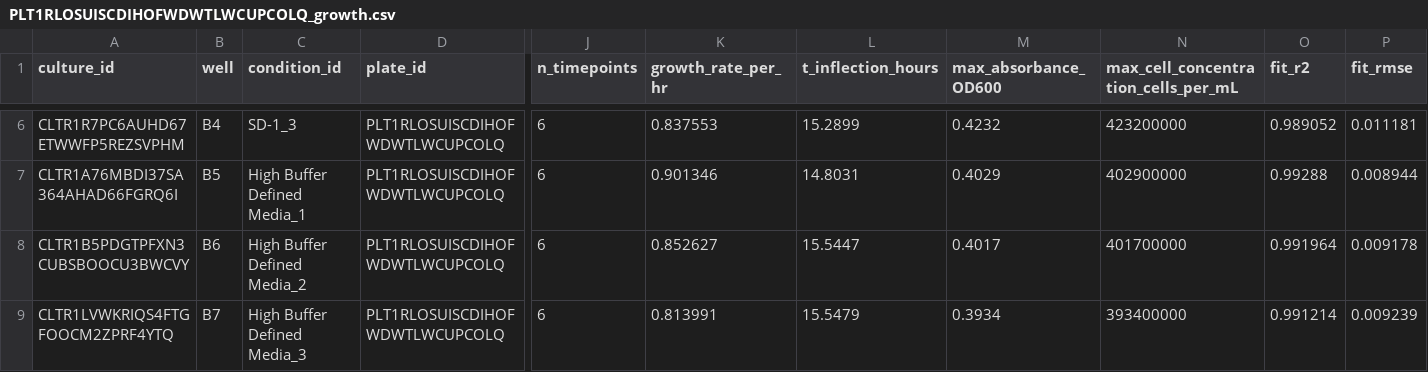
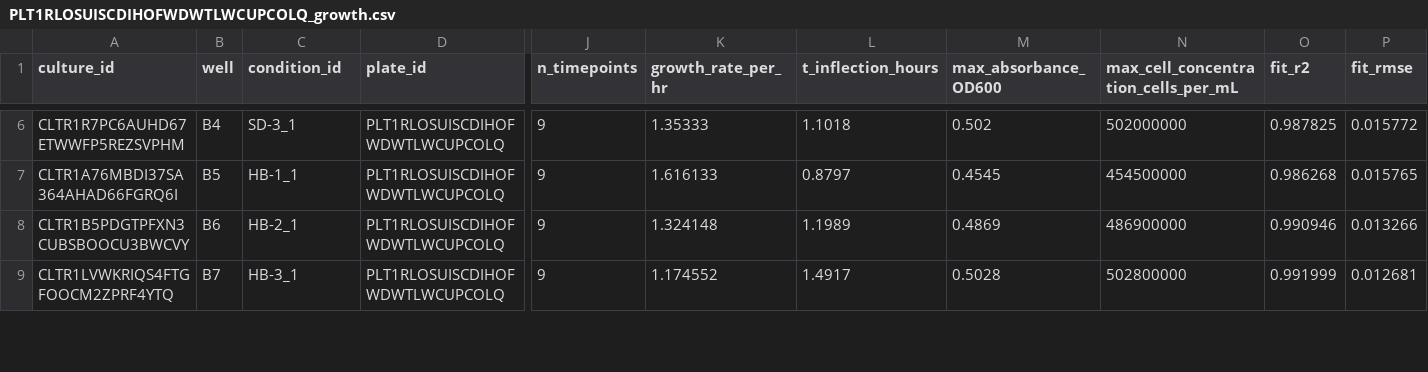
Before and after one commit to vr-beep/cell.ai, a CSV file: data/PLT1RLOSUISCDIHOFWDWTLWCUPCOLQ_growth.csv, drawn as a sheet; only a part is shown, gaps mark what is left out; the diff covers the shown part only; the diff names each change by its address in the sheet, - before the commit and + after, or states it on an @@ line.

```diff
--- a/data/PLT1RLOSUISCDIHOFWDWTLWCUPCOLQ_growth.csv
+++ b/data/PLT1RLOSUISCDIHOFWDWTLWCUPCOLQ_growth.csv
-C6 (condition_id): SD-1_3
+C6 (condition_id): SD-3_1
-J6:J9 (n_timepoints): 6
+J6:J9 (n_timepoints): 9
-K6 (growth_rate_per_hr): 0.837553
+K6 (growth_rate_per_hr): 1.35333
-L6 (t_inflection_hours): 15.2899
+L6 (t_inflection_hours): 1.1018
-M6 (max_absorbance_OD600): 0.4232
+M6 (max_absorbance_OD600): 0.502
-N6: 423200000
+N6: 502000000
-O6 (fit_r2): 0.989052
+O6 (fit_r2): 0.987825
-P6 (fit_rmse): 0.011181
+P6 (fit_rmse): 0.015772
-C7 (condition_id): High Buffer Defined Media_1
+C7 (condition_id): HB-1_1
-K7 (growth_rate_per_hr): 0.901346
+K7 (growth_rate_per_hr): 1.616133
-L7 (t_inflection_hours): 14.8031
+L7 (t_inflection_hours): 0.8797
-M7 (max_absorbance_OD600): 0.4029
+M7 (max_absorbance_OD600): 0.4545
-N7: 402900000
+N7: 454500000
-O7 (fit_r2): 0.99288
+O7 (fit_r2): 0.986268
-P7 (fit_rmse): 0.008944
+P7 (fit_rmse): 0.015765
-C8 (condition_id): High Buffer Defined Media_2
+C8 (condition_id): HB-2_1
-K8 (growth_rate_per_hr): 0.852627
+K8 (growth_rate_per_hr): 1.324148
-L8 (t_inflection_hours): 15.5447
+L8 (t_inflection_hours): 1.1989
-M8 (max_absorbance_OD600): 0.4017
+M8 (max_absorbance_OD600): 0.4869
-N8: 401700000
+N8: 486900000
-O8 (fit_r2): 0.991964
+O8 (fit_r2): 0.990946
-P8 (fit_rmse): 0.009178
+P8 (fit_rmse): 0.013266
-C9 (condition_id): High Buffer Defined Media_3
+C9 (condition_id): HB-3_1
-K9 (growth_rate_per_hr): 0.813991
+K9 (growth_rate_per_hr): 1.174552
-L9 (t_inflection_hours): 15.5479
+L9 (t_inflection_hours): 1.4917
-M9 (max_absorbance_OD600): 0.3934
+M9 (max_absorbance_OD600): 0.5028
-N9: 393400000
+N9: 502800000
-O9 (fit_r2): 0.991214
+O9 (fit_r2): 0.991999
-P9 (fit_rmse): 0.009239
+P9 (fit_rmse): 0.012681
```
Also changed, not shown: 46 edited cells elsewhere in this file, data/PLT12V3H4WNRSR6CWJ7A72ODORU7EI_growth.csv, data/PLT12V3H4WNRSR6CWJ7A72ODORU7EI_plate_condition_map.csv, 7 other files.
